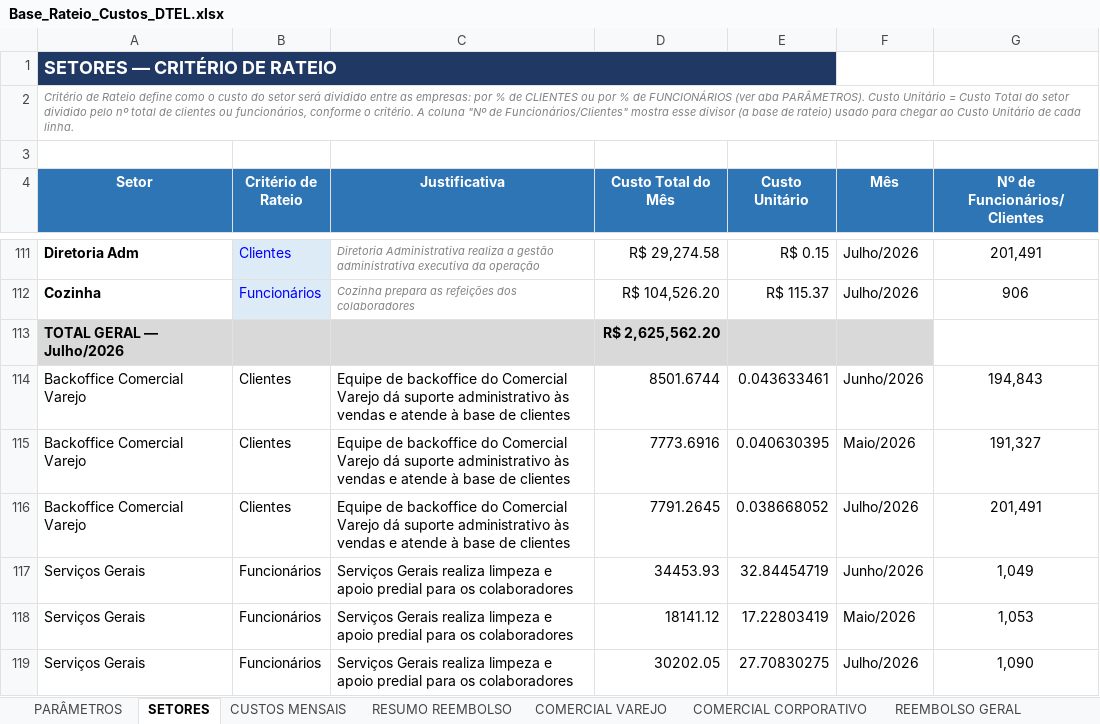
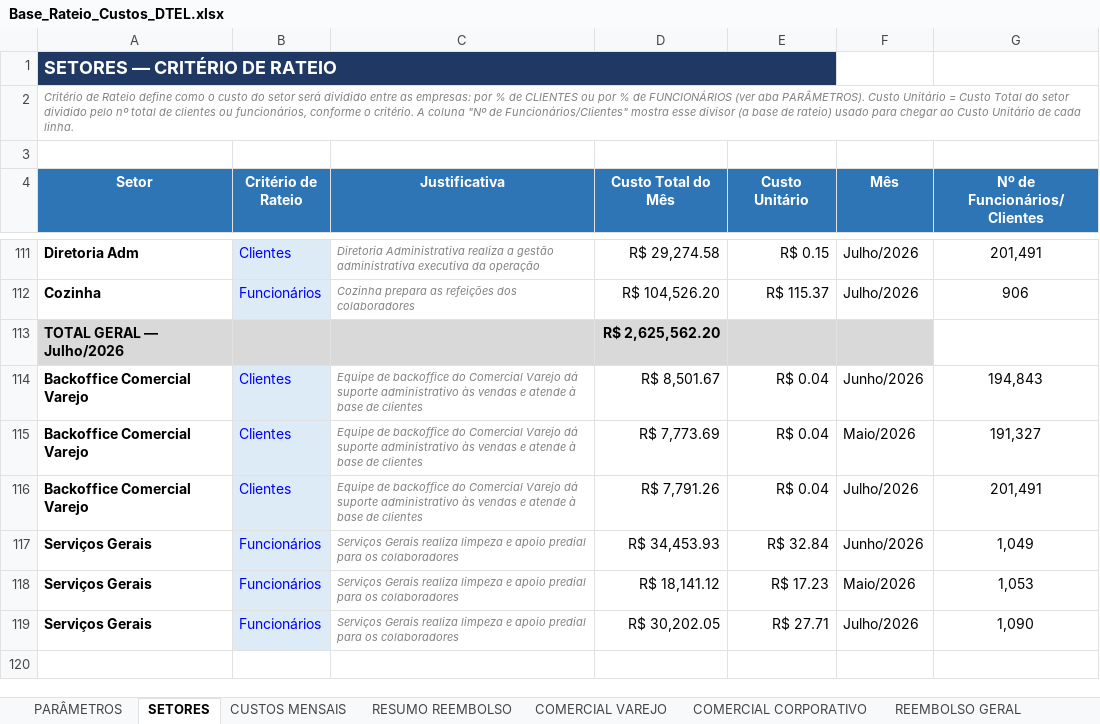
Before and after one commit to Deboradtelelecom/Base-dos-setores, an Excel workbook: dados-mensais/Base_Rateio_Custos_DTEL.xlsx, sheet SETORES, drawn as a sheet; only a part is shown, gaps mark what is left out; values as stored, in another font and other column widths than the file's, no borders; the diff names each change by its address in the sheet, - before the commit and + after, or states it on an @@ line.

```diff
--- a/dados-mensais/Base_Rateio_Custos_DTEL.xlsx (sheet SETORES)
+++ b/dados-mensais/Base_Rateio_Custos_DTEL.xlsx (sheet SETORES)
-A114:A119 bold: off
+A114:A119 bold: on
@@ B114:B119 fill: none → #DDEBF7, text colour: black → #0000FF @@
@@ C114:C119 italic: off → on, text colour: black → #808080, text size: smaller @@
-D114 (Custo Total do Mês): 8501.6744
+D114 (Custo Total do Mês): R$ 8,501.67
-E114 (Custo Unitário): 0.043633461
+E114 (Custo Unitário): R$ 0.04
-D115 (Custo Total do Mês): 7773.6916
+D115 (Custo Total do Mês): R$ 7,773.69
-E115 (Custo Unitário): 0.040630395
+E115 (Custo Unitário): R$ 0.04
-D116 (Custo Total do Mês): 7791.2645
+D116 (Custo Total do Mês): R$ 7,791.26
-E116 (Custo Unitário): 0.038668052
+E116 (Custo Unitário): R$ 0.04
-D117 (Custo Total do Mês): 34453.93
+D117 (Custo Total do Mês): R$ 34,453.93
-E117 (Custo Unitário): 32.84454719
+E117 (Custo Unitário): R$ 32.84
-D118 (Custo Total do Mês): 18141.12
+D118 (Custo Total do Mês): R$ 18,141.12
-E118 (Custo Unitário): 17.22803419
+E118 (Custo Unitário): R$ 17.23
-D119 (Custo Total do Mês): 30202.05
+D119 (Custo Total do Mês): R$ 30,202.05
-E119 (Custo Unitário): 27.70830275
+E119 (Custo Unitário): R$ 27.71
```
Also changed, not shown: 1 other file.
